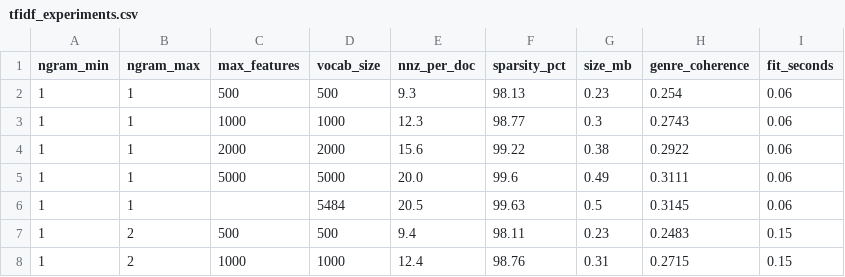
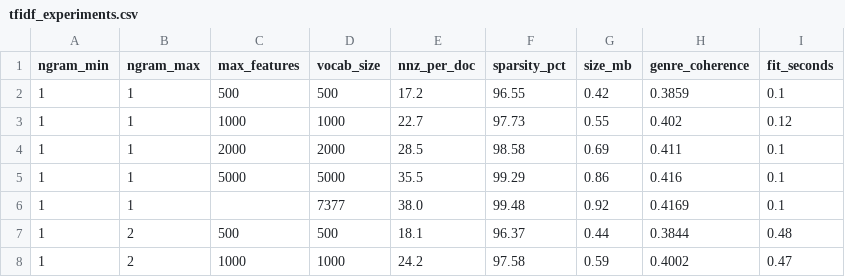
Before and after one commit to maryemlakhouil/Movie_Intelligence, a CSV file: reports/tfidf_experiments.csv, drawn as a sheet; only a part is shown; the diff covers the shown part only.

```diff
--- a/reports/tfidf_experiments.csv
+++ b/reports/tfidf_experiments.csv
@@ -1,8 +1,8 @@
 ngram_min,ngram_max,max_features,vocab_size,nnz_per_doc,sparsity_pct,size_mb,genre_coherence,fit_seconds
-1,1,500,500,9.3,98.13,0.23,0.254,0.06
-1,1,1000,1000,12.3,98.77,0.3,0.2743,0.06
-1,1,2000,2000,15.6,99.22,0.38,0.2922,0.06
-1,1,5000,5000,20.0,99.6,0.49,0.3111,0.06
-1,1,,5484,20.5,99.63,0.5,0.3145,0.06
-1,2,500,500,9.4,98.11,0.23,0.2483,0.15
-1,2,1000,1000,12.4,98.76,0.31,0.2715,0.15
+1,1,500,500,17.2,96.55,0.42,0.3859,0.1
+1,1,1000,1000,22.7,97.73,0.55,0.402,0.12
+1,1,2000,2000,28.5,98.58,0.69,0.411,0.1
+1,1,5000,5000,35.5,99.29,0.86,0.416,0.1
+1,1,,7377,38.0,99.48,0.92,0.4169,0.1
+1,2,500,500,18.1,96.37,0.44,0.3844,0.48
+1,2,1000,1000,24.2,97.58,0.59,0.4002,0.47
```
Also changed, not shown: 2 added rows, 2 removed rows and 30 edited cells elsewhere in this file, 10 other files.
